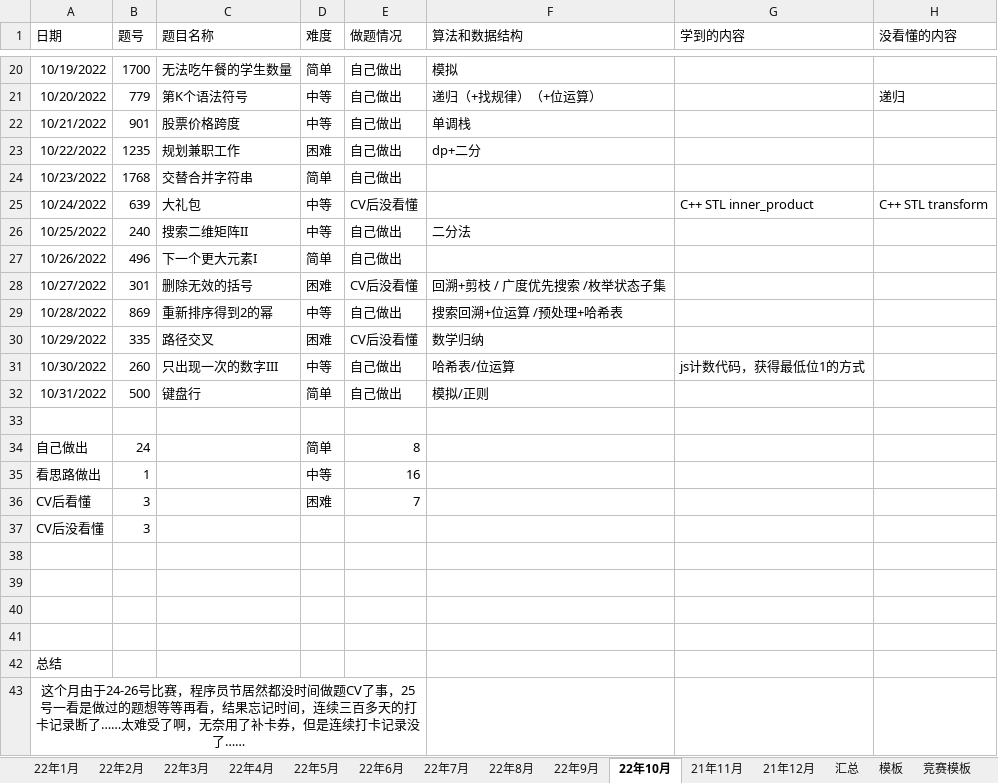
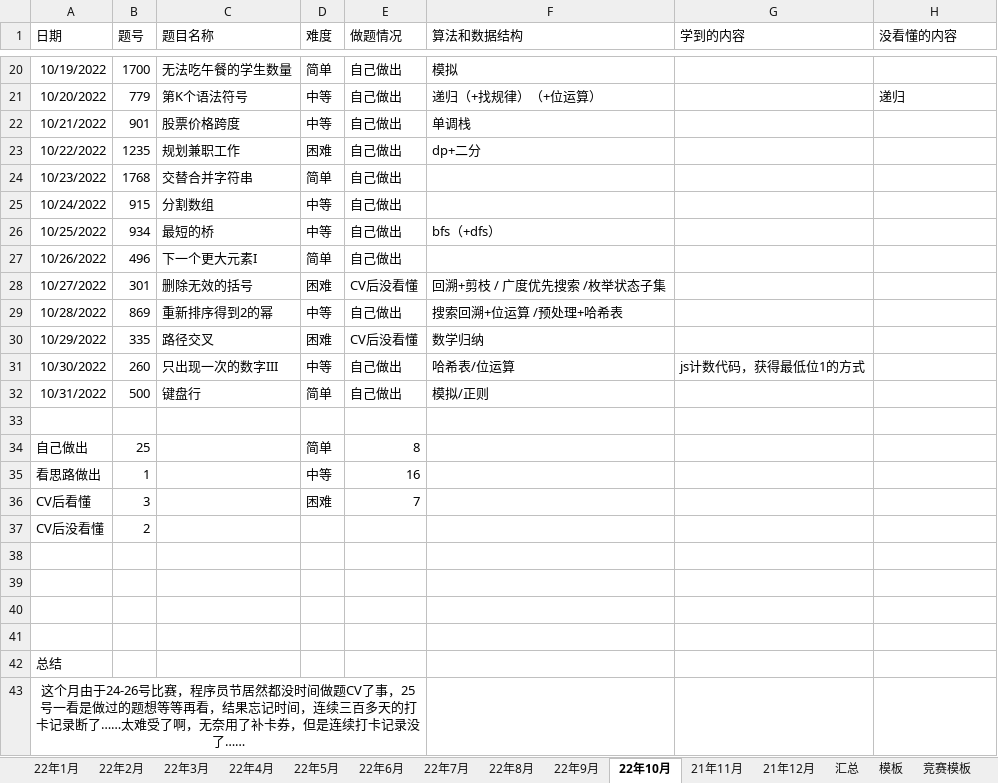
Before and after one commit to S-N-O-R-L-A-X/leetcode, an Excel workbook: 22年力扣每日一题做题情况.xlsx, sheet 22年10月, drawn as a sheet; only a part is shown, gaps mark what is left out; values as stored, in another font and other column widths than the file's, no borders; charts and pictures not drawn; the diff names each change by its address in the sheet, - before the commit and + after, or states it on an @@ line.

Commit message:
10-25

```diff
--- a/22年力扣每日一题做题情况.xlsx (sheet 22年10月)
+++ b/22年力扣每日一题做题情况.xlsx (sheet 22年10月)
-B25 (题号): 639
+B25 (题号): 915
-C25 (题目名称): 大礼包
+C25 (题目名称): 分割数组
-E25 (做题情况): CV后没看懂
+E25 (做题情况): 自己做出
-G25 (学到的内容): C++ STL inner_product
+G25 (学到的内容): (empty)
-H25 (没看懂的内容): C++ STL transform
+H25 (没看懂的内容): (empty)
-B26 (题号): 240
+B26 (题号): 934
-C26 (题目名称): 搜索二维矩阵II
+C26 (题目名称): 最短的桥
-F26 (算法和数据结构): 二分法
+F26 (算法和数据结构): bfs（+dfs）
-B34 (题号): 24
+B34 (题号): 25
-B37 (题号): 3
+B37 (题号): 2
```
Also changed, not shown: charts or pictures.
